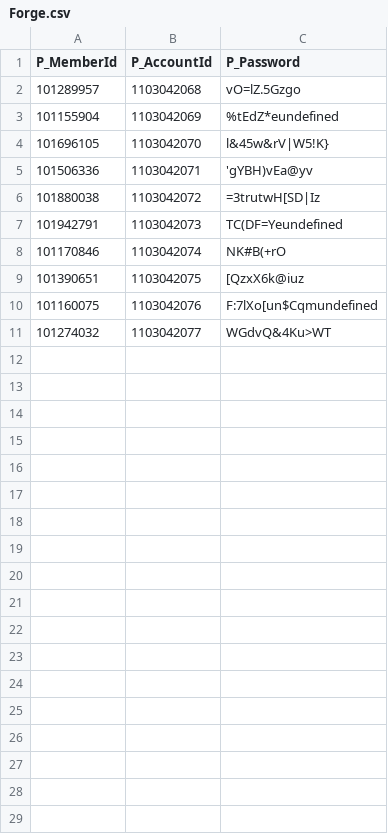
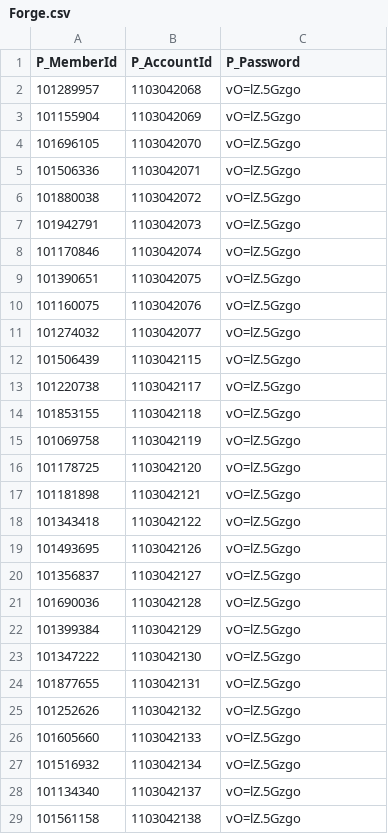
Before and after one commit to persistent-pavan/Jmeter_UAT_HBM_20072023, a CSV file: Forge.csv, drawn as a sheet; only a part is shown; the diff covers the shown part only.

Commit message:
forge csv

```diff
--- a/Forge.csv
+++ b/Forge.csv
@@ -2,10 +2,28 @@ P_MemberId,P_AccountId,P_Password
 101289957,1103042068,vO=lZ.5Gzgo
-101155904,1103042069,%tEdZ*eundefined
-101696105,1103042070,l&45w&rV|W5!K}
-101506336,1103042071,'gYBH)vEa@yv
-101880038,1103042072,=3trutwH[SD|Iz
-101942791,1103042073,TC(DF=Yeundefined
-101170846,1103042074,NK#B(+rO
-101390651,1103042075,[QzxX6k@iuz
-101160075,1103042076,F:7lXo[un$Cqmundefined
-101274032,1103042077,WGdvQ&4Ku>WT
+101155904,1103042069,vO=lZ.5Gzgo
+101696105,1103042070,vO=lZ.5Gzgo
+101506336,1103042071,vO=lZ.5Gzgo
+101880038,1103042072,vO=lZ.5Gzgo
+101942791,1103042073,vO=lZ.5Gzgo
+101170846,1103042074,vO=lZ.5Gzgo
+101390651,1103042075,vO=lZ.5Gzgo
+101160075,1103042076,vO=lZ.5Gzgo
+101274032,1103042077,vO=lZ.5Gzgo
+101506439,1103042115,vO=lZ.5Gzgo
+101220738,1103042117,vO=lZ.5Gzgo
+101853155,1103042118,vO=lZ.5Gzgo
+101069758,1103042119,vO=lZ.5Gzgo
+101178725,1103042120,vO=lZ.5Gzgo
+101181898,1103042121,vO=lZ.5Gzgo
+101343418,1103042122,vO=lZ.5Gzgo
+101493695,1103042126,vO=lZ.5Gzgo
+101356837,1103042127,vO=lZ.5Gzgo
+101690036,1103042128,vO=lZ.5Gzgo
+101399384,1103042129,vO=lZ.5Gzgo
+101347222,1103042130,vO=lZ.5Gzgo
+101877655,1103042131,vO=lZ.5Gzgo
+101252626,1103042132,vO=lZ.5Gzgo
+101605660,1103042133,vO=lZ.5Gzgo
+101516932,1103042134,vO=lZ.5Gzgo
+101134340,1103042137,vO=lZ.5Gzgo
+101561158,1103042138,vO=lZ.5Gzgo
```
Also changed, not shown: 32 added rows elsewhere in this file.
